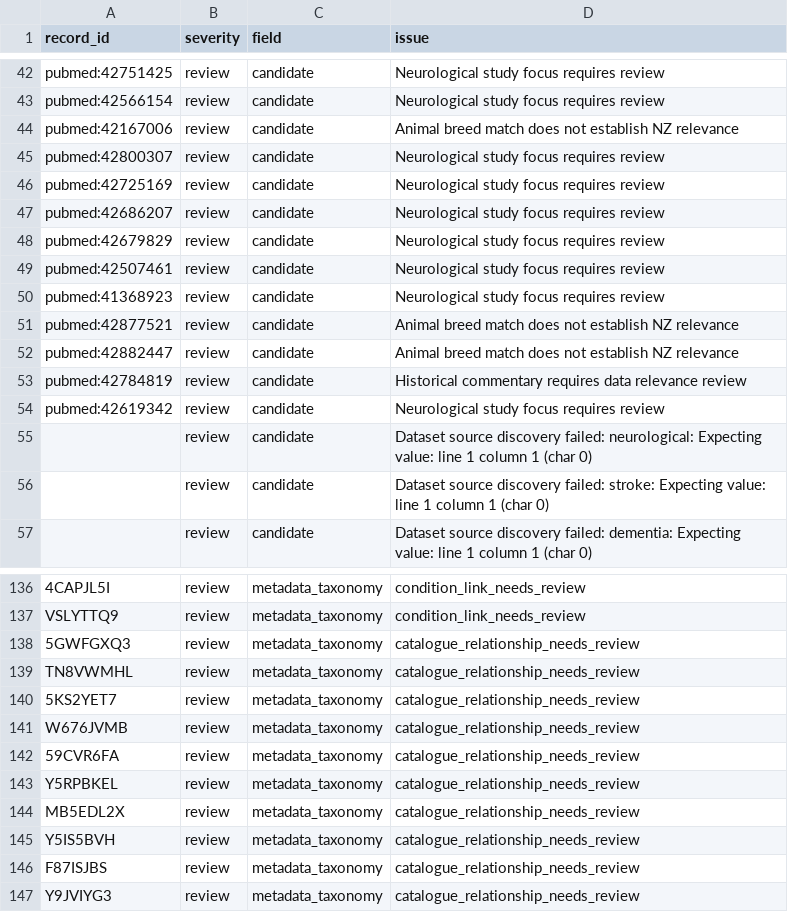
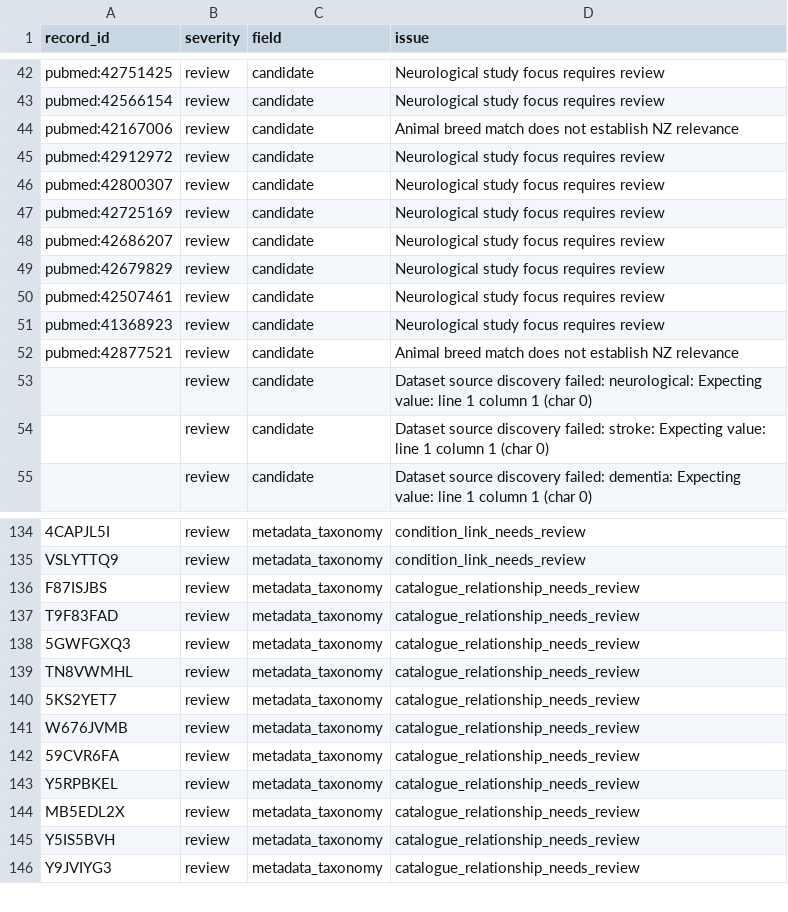
Before and after one commit to TSCNZ/NeuroNZ-UOA-Automation, a CSV file: outputs/review_queue.csv, drawn as a sheet; only a part is shown, gaps mark what is left out; removed rows and columns are numbered as before the commit, all else as after; the diff names each change by its address in the sheet, - before the commit and + after, or states it on an @@ line.

```diff
--- a/outputs/review_queue.csv
+++ b/outputs/review_queue.csv
+row 45: pubmed:42912972 | review | candidate | Neurological study focus requires review
-row 52: pubmed:42882447 | review | candidate | Animal breed match does not establish NZ relevance
-row 53: pubmed:42784819 | review | candidate | Historical commentary requires data relevance review
-row 54: pubmed:42619342 | review | candidate | Neurological study focus requires review
@@ row 146 moved to row 136: F87ISJBS @@
+row 137: T9F83FAD | review | metadata_taxonomy | catalogue_relationship_needs_review
```
Also changed, not shown: outputs/candidate_records.csv, outputs/publication_changes.csv, 6 other files.
